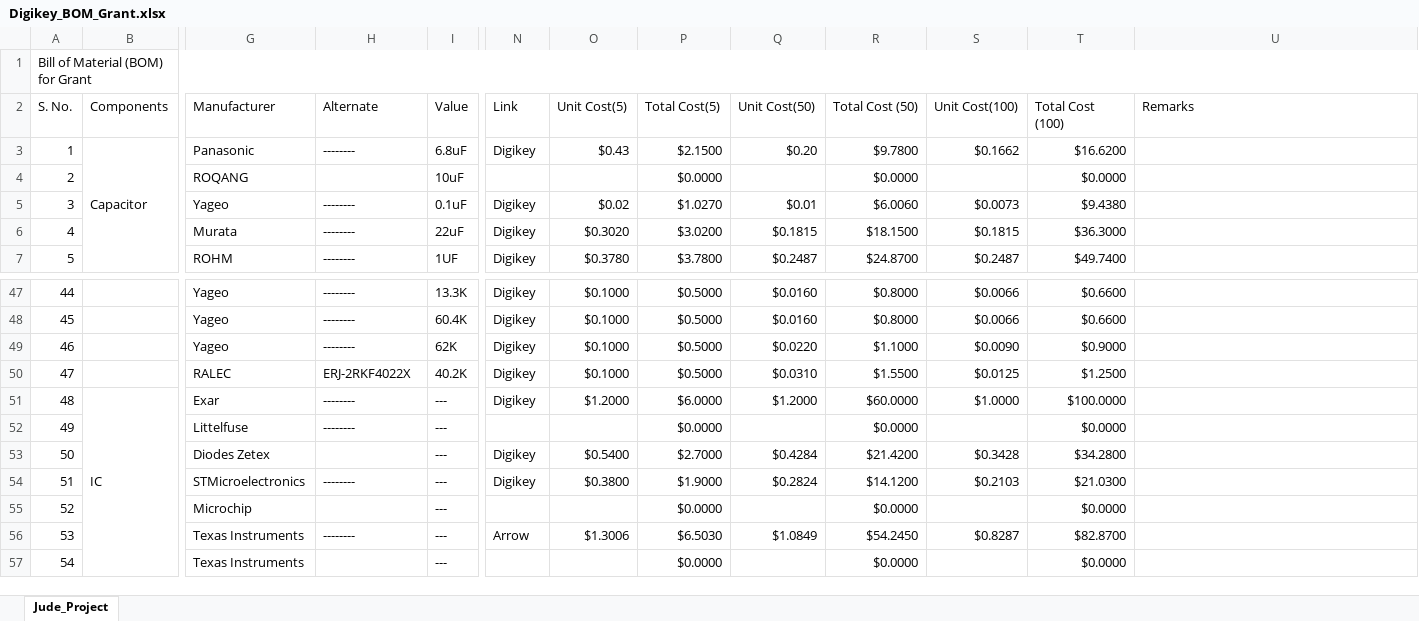
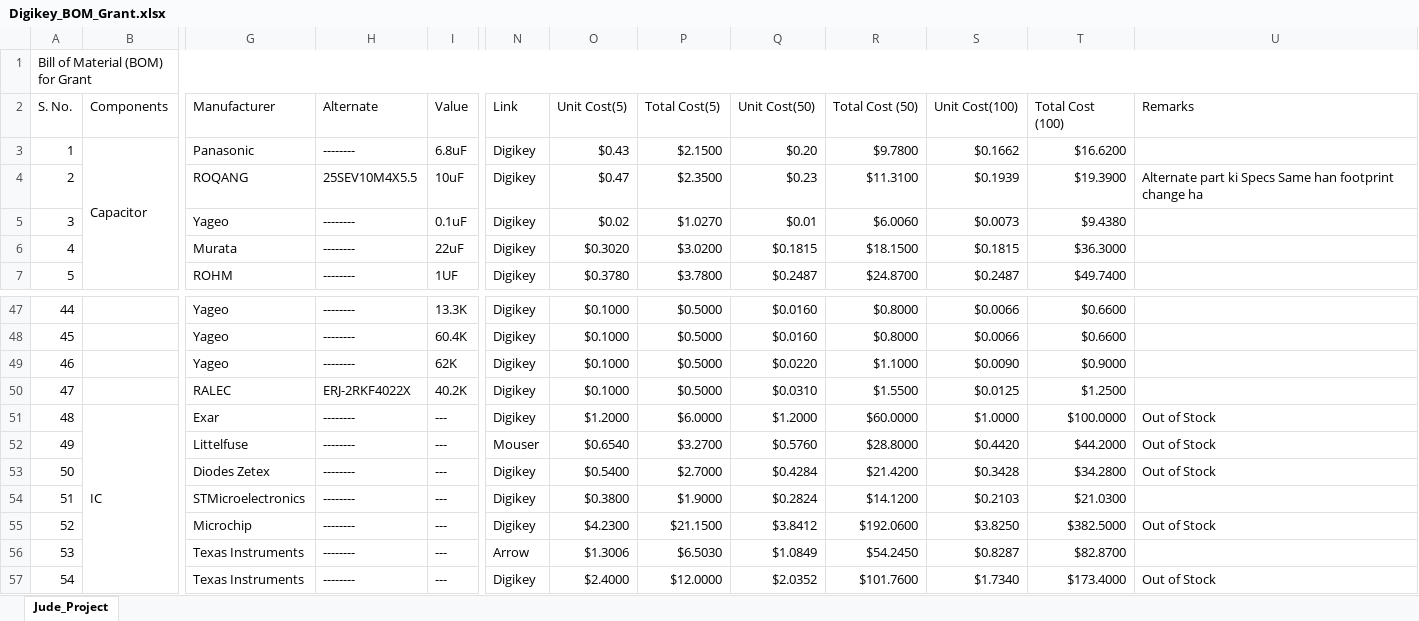
Before and after one commit to eSpark-Backup/grantkros-coopmonitor, an Excel workbook: Deliverable/BOM/Digikey_BOM_Grant.xlsx, sheet Jude_Project, drawn as a sheet; only a part is shown, gaps mark what is left out; values as stored, in another font and other column widths than the file's, no cell formats; conditional formats not drawn; the diff covers the shown part only; the diff names each change by its address in the sheet, - before the commit and + after, or states it on an @@ line.

Commit message:
#33 Completed

```diff
--- a/Deliverable/BOM/Digikey_BOM_Grant.xlsx (sheet Jude_Project)
+++ b/Deliverable/BOM/Digikey_BOM_Grant.xlsx (sheet Jude_Project)
-H4 (Alternate): (empty)
+H4 (Alternate): 25SEV10M4X5.5
-N4 (Link): (empty)
+N4 (Link): Digikey
-O4 (Unit Cost(5)): (empty)
+O4 (Unit Cost(5)): $0.47
-P4 (Total Cost(5)): $0.0000
+P4 (Total Cost(5)): $2.3500
-Q4 (Unit Cost(50)): (empty)
+Q4 (Unit Cost(50)): $0.23
-R4 (Total Cost (50)): $0.0000
+R4 (Total Cost (50)): $11.3100
-S4 (Unit Cost(100)): (empty)
+S4 (Unit Cost(100)): $0.1939
-T4 (Total Cost (100)): $0.0000
+T4 (Total Cost (100)): $19.3900
-U4 (Remarks): (empty)
+U4 (Remarks): Alternate part ki Specs Same han footprint change ha
-U51:U53 (Remarks): (empty)
+U51:U53 (Remarks): Out of Stock
-N52 (Link): (empty)
+N52 (Link): Mouser
-O52 (Unit Cost(5)): (empty)
+O52 (Unit Cost(5)): $0.6540
-P52 (Total Cost(5)): $0.0000
+P52 (Total Cost(5)): $3.2700
-Q52 (Unit Cost(50)): (empty)
+Q52 (Unit Cost(50)): $0.5760
-R52 (Total Cost (50)): $0.0000
+R52 (Total Cost (50)): $28.8000
-S52 (Unit Cost(100)): (empty)
+S52 (Unit Cost(100)): $0.4420
-T52 (Total Cost (100)): $0.0000
+T52 (Total Cost (100)): $44.2000
-H53 (Alternate): (empty)
+H53 (Alternate): --------
-H55 (Alternate): (empty)
+H55 (Alternate): --------
-N55 (Link): (empty)
+N55 (Link): Digikey
-O55 (Unit Cost(5)): (empty)
+O55 (Unit Cost(5)): $4.2300
-P55 (Total Cost(5)): $0.0000
+P55 (Total Cost(5)): $21.1500
-Q55 (Unit Cost(50)): (empty)
+Q55 (Unit Cost(50)): $3.8412
-R55 (Total Cost (50)): $0.0000
+R55 (Total Cost (50)): $192.0600
-S55 (Unit Cost(100)): (empty)
+S55 (Unit Cost(100)): $3.8250
-T55 (Total Cost (100)): $0.0000
+T55 (Total Cost (100)): $382.5000
-U55 (Remarks): (empty)
+U55 (Remarks): Out of Stock
-H57 (Alternate): (empty)
+H57 (Alternate): --------
-N57 (Link): (empty)
+N57 (Link): Digikey
-O57 (Unit Cost(5)): (empty)
+O57 (Unit Cost(5)): $2.4000
-P57 (Total Cost(5)): $0.0000
+P57 (Total Cost(5)): $12.0000
-Q57 (Unit Cost(50)): (empty)
+Q57 (Unit Cost(50)): $2.0352
-R57 (Total Cost (50)): $0.0000
+R57 (Total Cost (50)): $101.7600
-S57 (Unit Cost(100)): (empty)
+S57 (Unit Cost(100)): $1.7340
-T57 (Total Cost (100)): $0.0000
+T57 (Total Cost (100)): $173.4000
-U57 (Remarks): (empty)
+U57 (Remarks): Out of Stock
```
Also changed, not shown: 2 added rows, 2 removed rows and 130 edited cells elsewhere in this sheet, cell formats.
